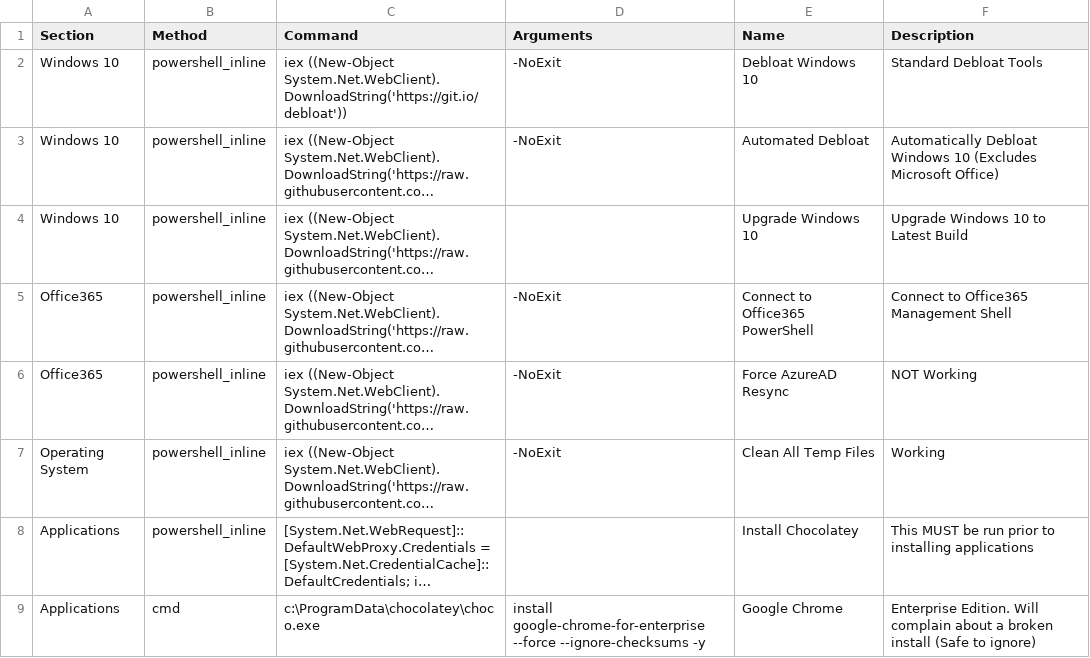
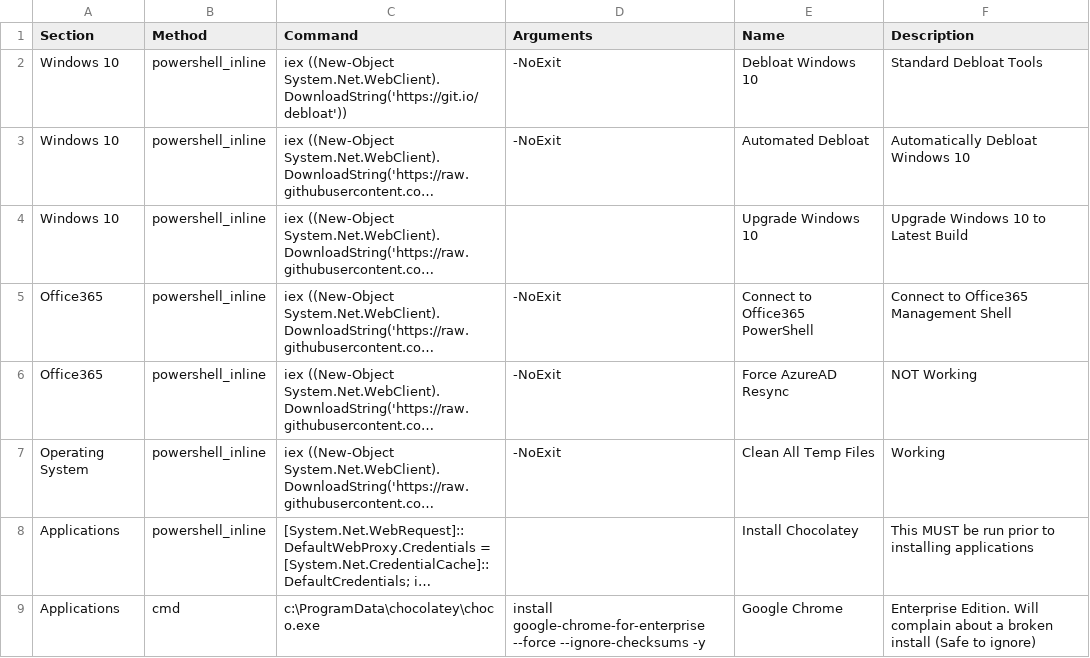
Before and after one commit to wcloosterman/menu, a CSV file: menu_items.csv, drawn as a sheet; long unchanged cells end in …; the diff names each change by its address in the sheet, - before the commit and + after, or states it on an @@ line.

Commit message:
Update menu_items.csv

```diff
--- a/menu_items.csv
+++ b/menu_items.csv
-F3 (Description): …Windows 10 (Excludes Microsoft Office)
+F3 (Description): …Windows 10
```
